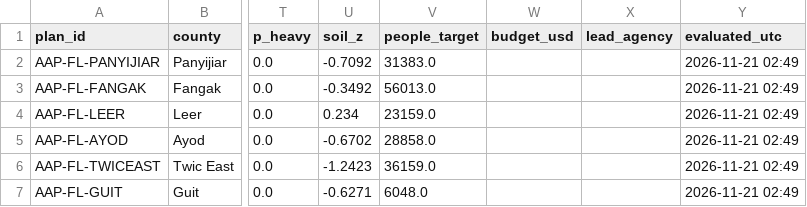
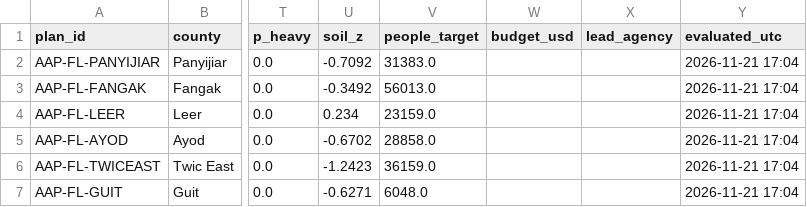
Before and after one commit to Penuelabi/altimetry-nightly, a CSV file: aa_out/aap_status_latest.csv, drawn as a sheet; only a part is shown, gaps mark what is left out; the diff names each change by its address in the sheet, - before the commit and + after, or states it on an @@ line.

```diff
--- a/aa_out/aap_status_latest.csv
+++ b/aa_out/aap_status_latest.csv
-Y2:Y7 (evaluated_utc): 2026-11-21 02:49
+Y2:Y7 (evaluated_utc): 2026-11-21 17:04
```
Also changed, not shown: aa_out/aa_indicator_ledger.csv, aa_out/dissemination/latest/distribution_plan.csv, 18 other files.
